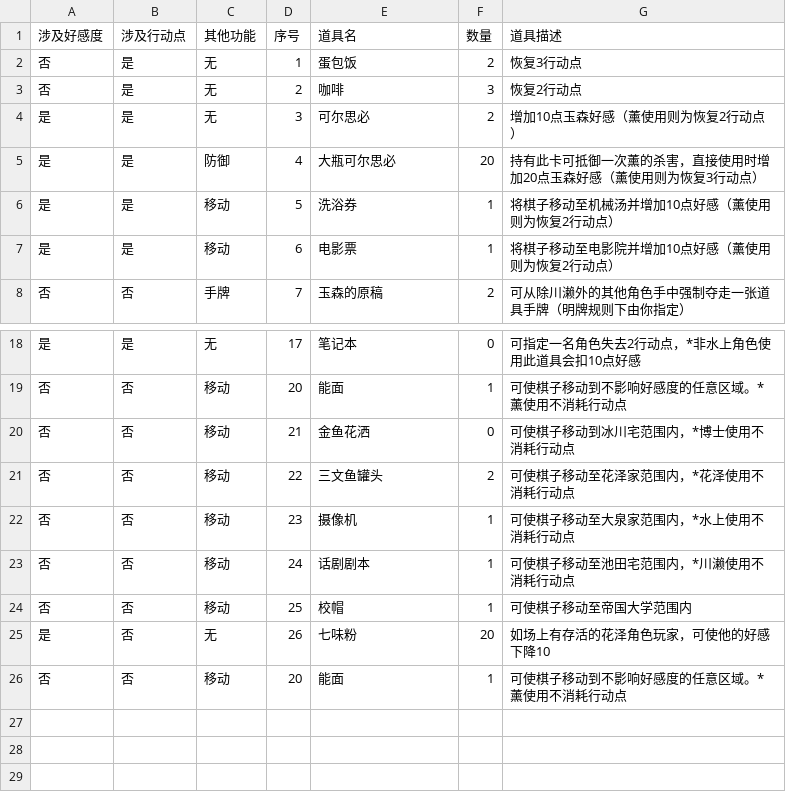
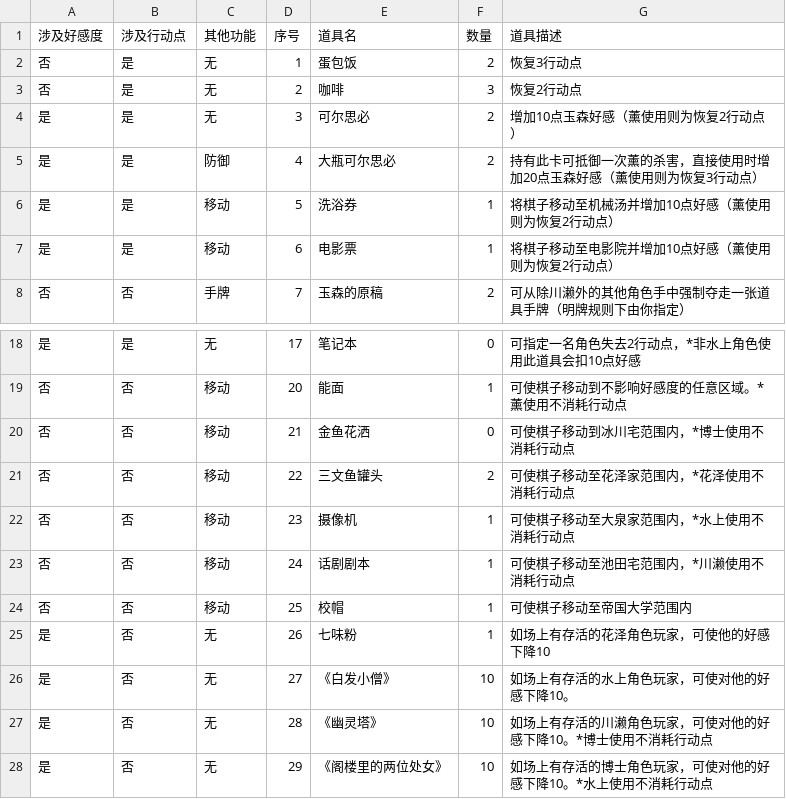
Before and after one commit to NRbene/Hashihime, a CSV file: item.csv, drawn as a sheet; only a part is shown, gaps mark what is left out.

Commit message:
feat:增加道具《白发小僧》《幽灵塔》《阁楼里的两位处女》

```diff
--- a/item.csv
+++ b/item.csv
@@ -4,3 +4,3 @@
 是	是	无	3	可尔思必	2	增加10点玉森好感（薰使用则为恢复2行动点）
-是	是	防御	4	大瓶可尔思必	20	持有此卡可抵御一次薰的杀害，直接使用时增加20点玉森好感（薰使用则为恢复3行动点）
+是	是	防御	4	大瓶可尔思必	2	持有此卡可抵御一次薰的杀害，直接使用时增加20点玉森好感（薰使用则为恢复3行动点）
 是	是	移动	5	洗浴券	1	将棋子移动至机械汤并增加10点好感（薰使用则为恢复2行动点）
@@ -24,3 +24,5 @@
 否	否	移动	25	校帽	1	可使棋子移动至帝国大学范围内
-是	否	无	26	七味粉	20	如场上有存活的花泽角色玩家，可使他的好感下降10
-否	否	移动	20	能面	1	可使棋子移动到不影响好感度的任意区域。*薰使用不消耗行动点
+是	否	无	26	七味粉	1	如场上有存活的花泽角色玩家，可使他的好感下降10
+是	否	无	27	《白发小僧》	10	如场上有存活的水上角色玩家，可使对他的好感下降10。
+是	否	无	28	《幽灵塔》	10	如场上有存活的川濑角色玩家，可使对他的好感下降10。*博士使用不消耗行动点
+是	否	无	29	《阁楼里的两位处女》	10	如场上有存活的博士角色玩家，可使对他的好感下降10。*水上使用不消耗行动点
```
Also changed, not shown: 1 other file.
